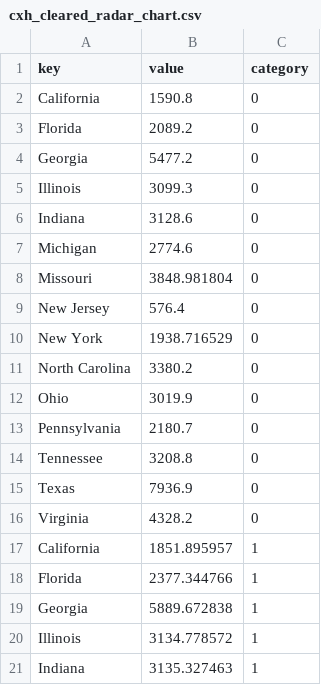
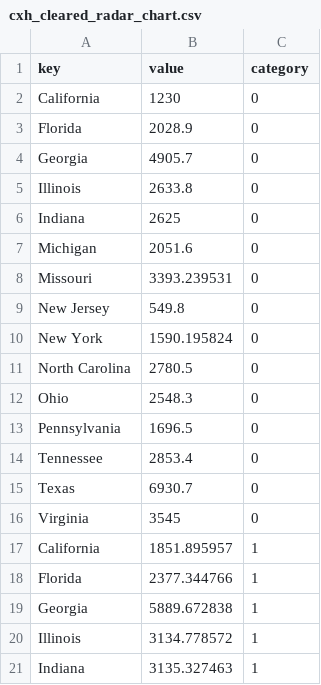
Before and after one commit to cxhhhh/cxhhhh.github.io, a CSV file: data/cxh_cleared_radar_chart.csv, drawn as a sheet; only a part is shown.

Commit message:
Updated radar chart dataset and code

```diff
--- a/data/cxh_cleared_radar_chart.csv
+++ b/data/cxh_cleared_radar_chart.csv
@@ -1,17 +1,17 @@
 key,value,category
-California,1590.8,0
-Florida,2089.2,0
-Georgia,5477.2,0
-Illinois,3099.3,0
-Indiana,3128.6,0
-Michigan,2774.6,0
-Missouri,3848.981804,0
-New Jersey,576.4,0
-New York,1938.716529,0
-North Carolina,3380.2,0
-Ohio,3019.9,0
-Pennsylvania,2180.7,0
-Tennessee,3208.8,0
-Texas,7936.9,0
-Virginia,4328.2,0
+California,1230,0
+Florida,2028.9,0
+Georgia,4905.7,0
+Illinois,2633.8,0
+Indiana,2625,0
+Michigan,2051.6,0
+Missouri,3393.239531,0
+New Jersey,549.8,0
+New York,1590.195824,0
+North Carolina,2780.5,0
+Ohio,2548.3,0
+Pennsylvania,1696.5,0
+Tennessee,2853.4,0
+Texas,6930.7,0
+Virginia,3545,0
 California,1851.895957,1
```
Also changed, not shown: 1 other file.
